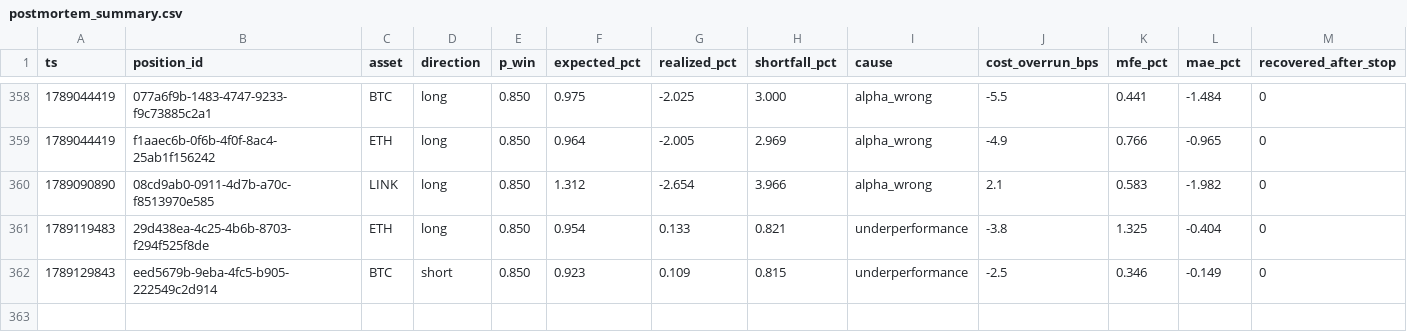
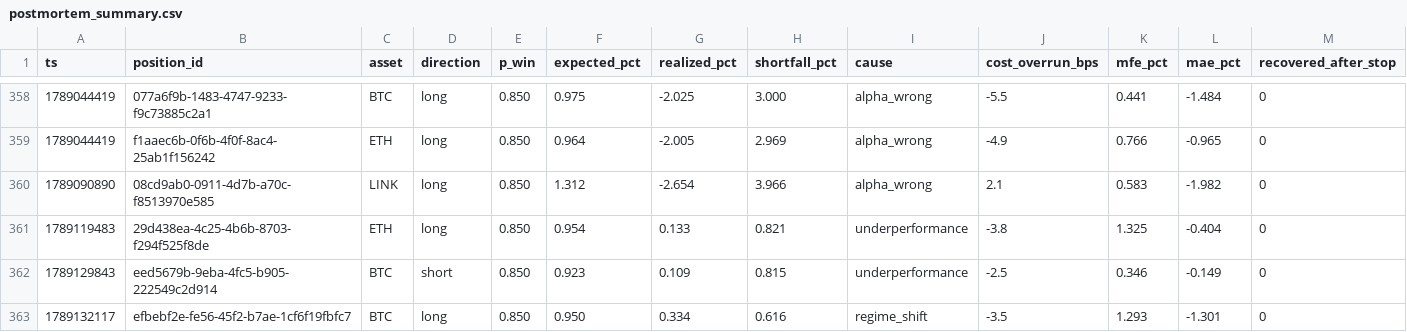
Before and after one commit to jrigoni35-gif/liquiditybot_ab, a CSV file: sessions/pc-live/postmortem_summary.csv, drawn as a sheet; only a part is shown, gaps mark what is left out; rows hold the shown columns only; the diff names each change by its address in the sheet, - before the commit and + after, or states it on an @@ line.

```diff
--- a/sessions/pc-live/postmortem_summary.csv
+++ b/sessions/pc-live/postmortem_summary.csv
+row 363: 1789132117 | efbebf2e-fe56-45f2-b7ae-1cf6f19fbfc7 | BTC | long | 0.850 | 0.950 | 0.334 | 0.616 | regime_shift | -3.5 | 1.293 | -1.301 | 0
```
Also changed, not shown: sessions/pc-live/fills.csv, 6 other files.
